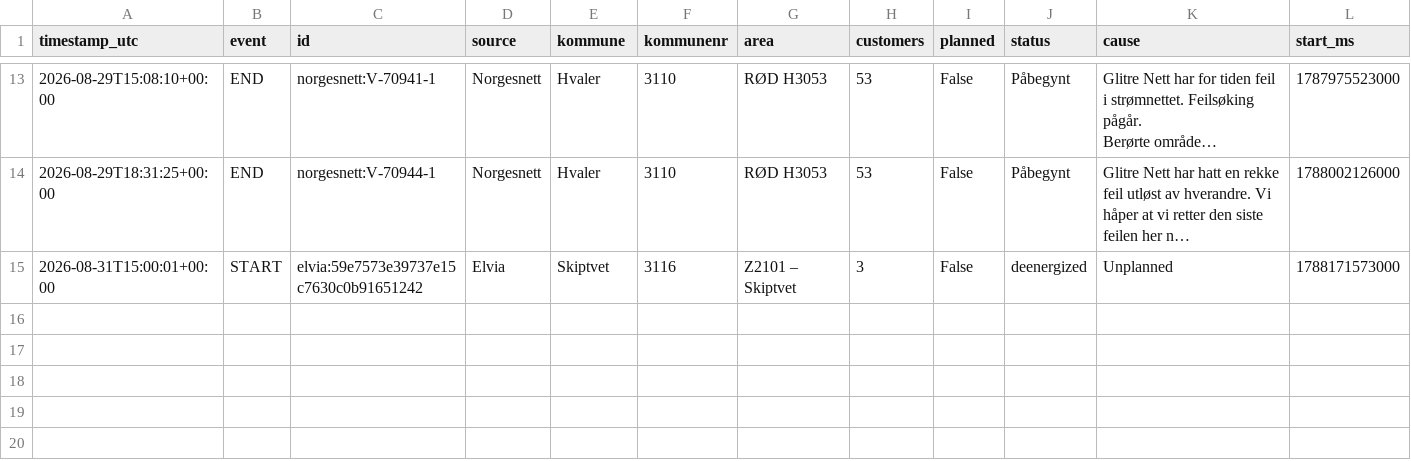
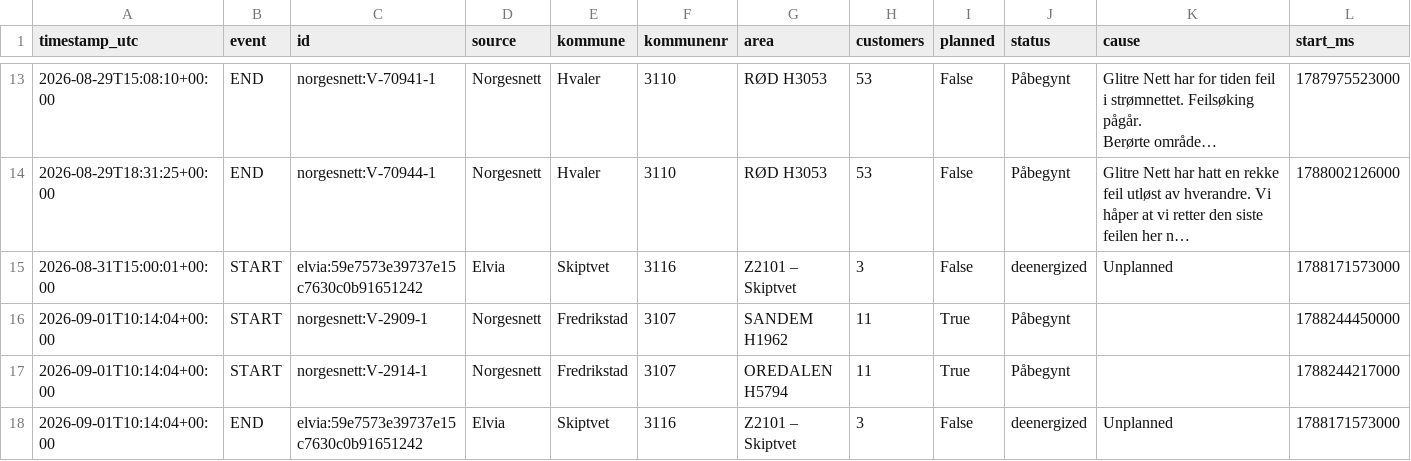
Before and after one commit to mathias-be/strombrudd-bot, a CSV file: data/events.csv, drawn as a sheet; only a part is shown, gaps mark what is left out; long unchanged cells end in …; rows hold the shown columns only; the diff names each change by its address in the sheet, - before the commit and + after, or states it on an @@ line.

Commit message:
Oppdater strømbrudd-data [skip ci]

```diff
--- a/data/events.csv
+++ b/data/events.csv
+row 16: 2026-09-01T10:14:04+00:00 | START | norgesnett:V-2909-1 | Norgesnett | Fredrikstad | 3107 | SANDEM H1962 | 11 | True | Påbegynt |  | 1788244450000
+row 17: 2026-09-01T10:14:04+00:00 | START | norgesnett:V-2914-1 | Norgesnett | Fredrikstad | 3107 | OREDALEN H5794 | 11 | True | Påbegynt |  | 1788244217000
+row 18: 2026-09-01T10:14:04+00:00 | END | elvia:59e7573e39737e15c7630c0b91651242 | Elvia | Skiptvet | 3116 | Z2101 – Skiptvet | 3 | False | deenergized | Unplanned | 1788171573000
```
Also changed, not shown: 2 other files.
